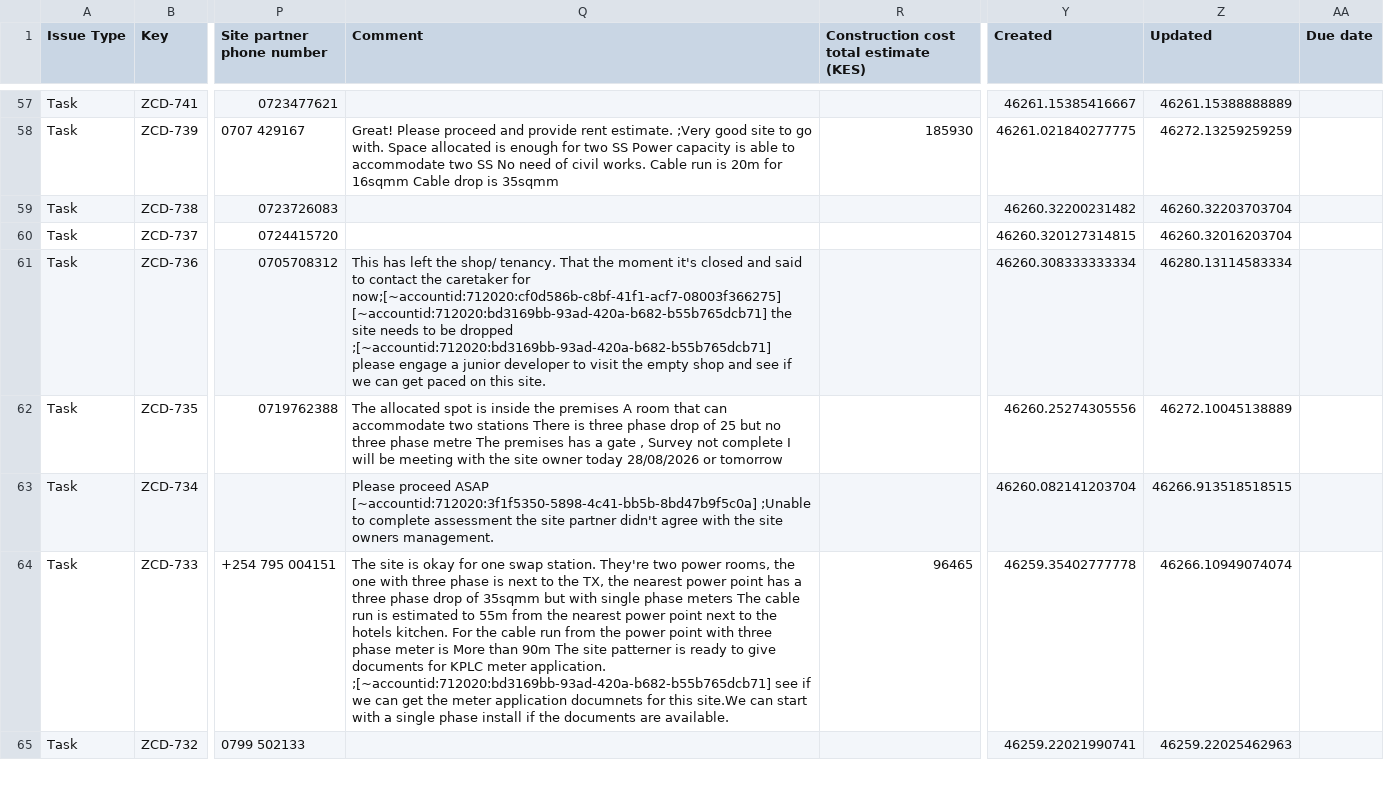
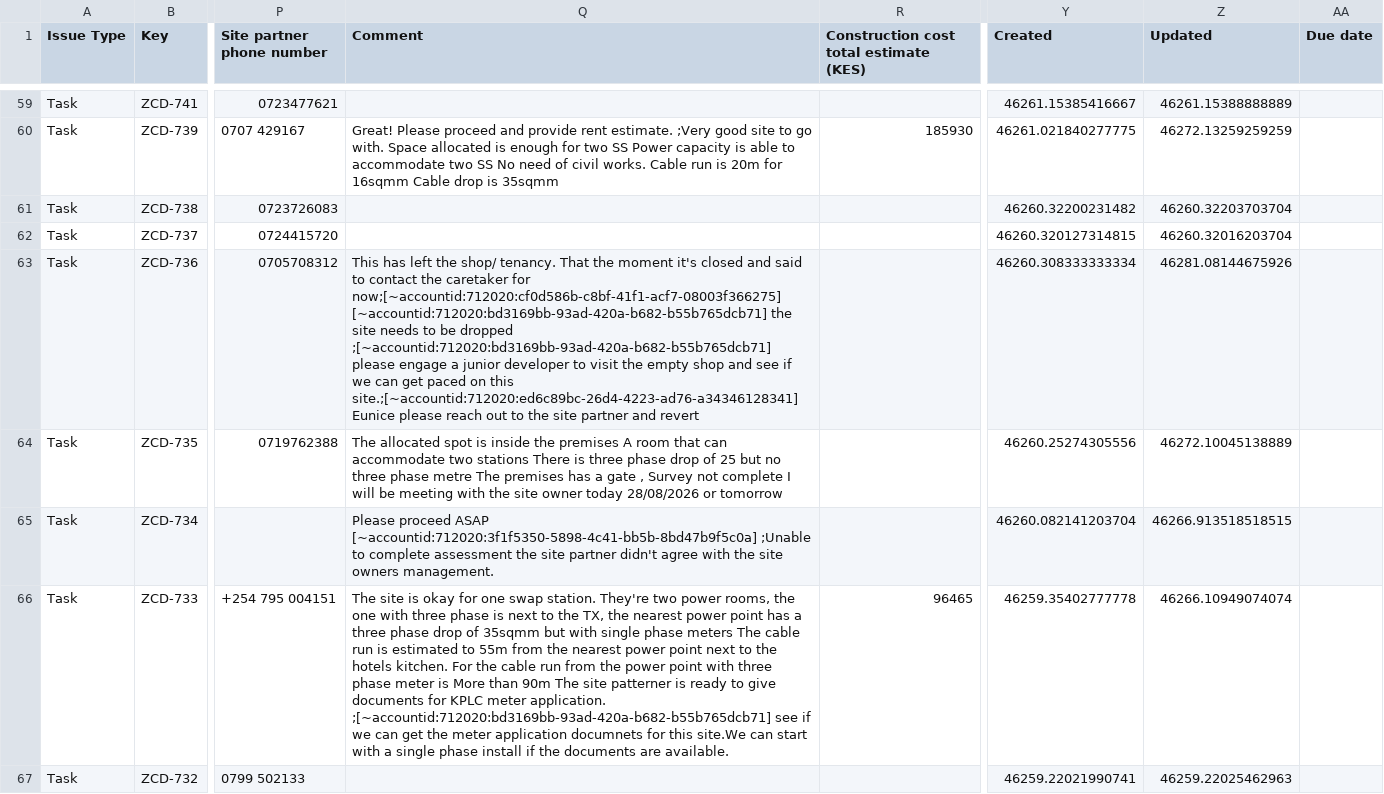
Before and after one commit to keithkinuthiakamauzeno/Network-Overview-Dashboard, a CSV file: data/pipeline.csv, drawn as a sheet; only a part is shown, gaps mark what is left out; addresses are those after the commit; the diff covers the shown part only; the diff names each change by its address in the sheet, - before the commit and + after, or states it on an @@ line.

```diff
--- a/data/pipeline.csv
+++ b/data/pipeline.csv
-Q63 (Comment): …on this site.
+Q63 (Comment): …on this site.;[~accountid:712020:ed6c89bc-26d4-4223-ad76-a34346128341] Eunice please reach out to the site partner and revert
-Z63 (Updated): 46280.13114583334
+Z63 (Updated): 46281.08144675926
```
Also changed, not shown: 2 added rows and 67 edited cells elsewhere in this file.
